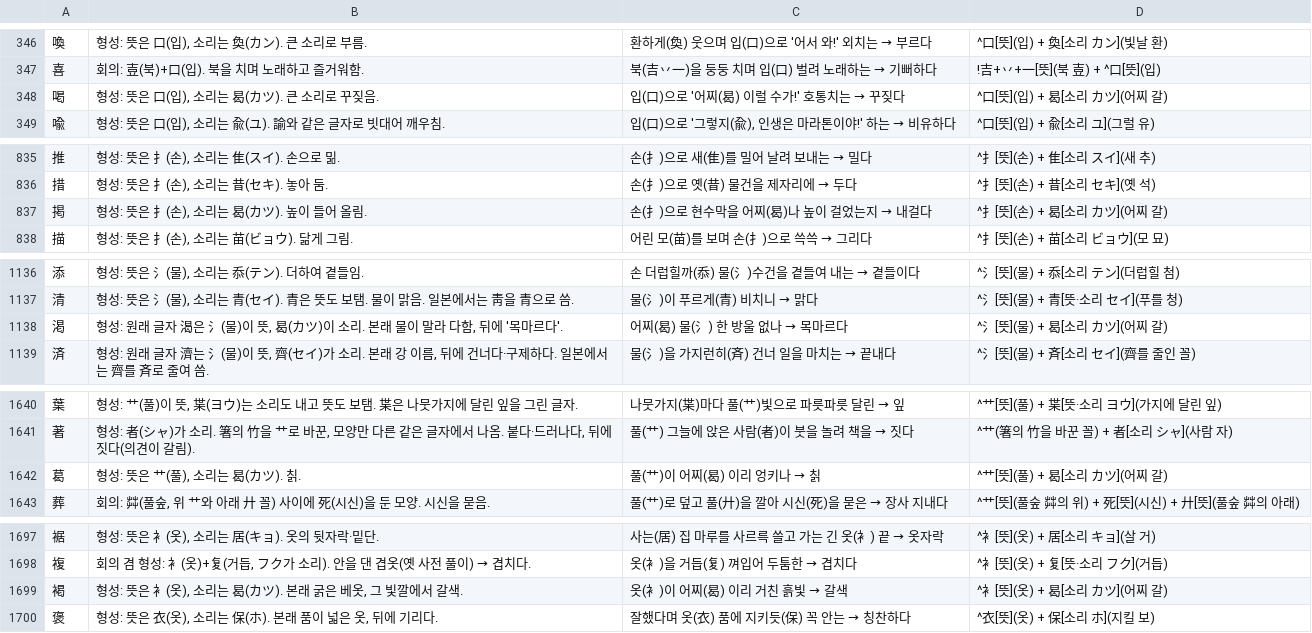
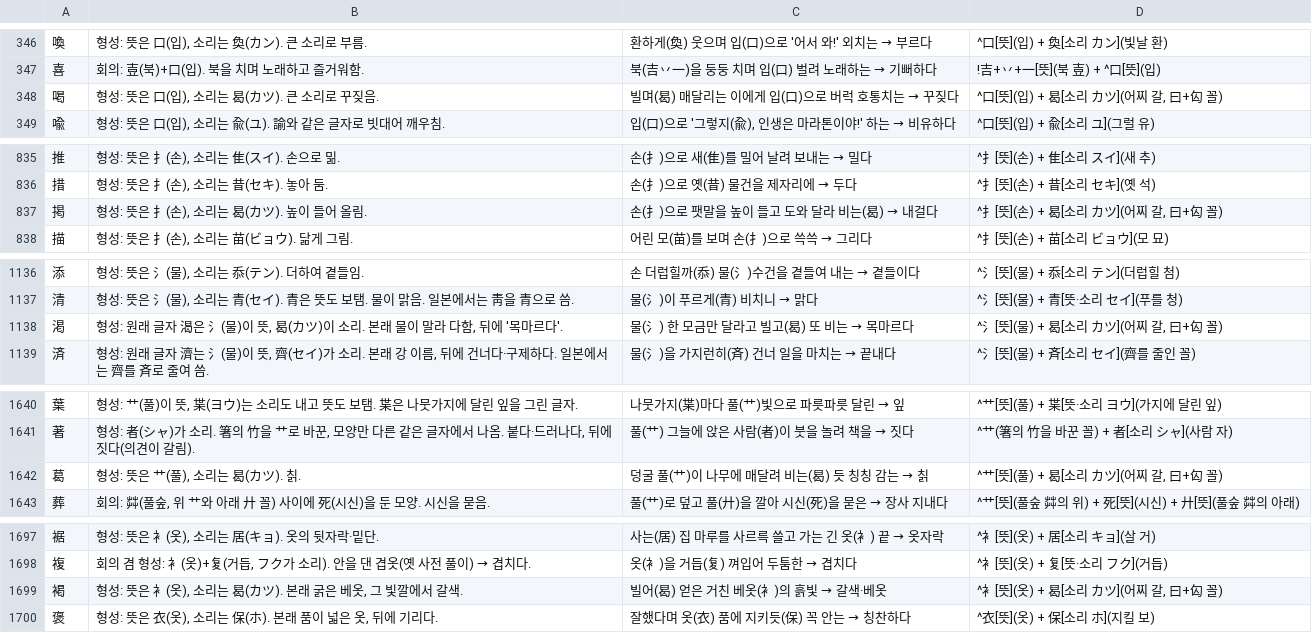
Before and after one commit to ggumtak/test, a TSV file: app/src/main/assets/origin.tsv, drawn as a sheet; only a part is shown, gaps mark what is left out; the diff covers the shown part only.

```diff
--- a/app/src/main/assets/origin.tsv
+++ b/app/src/main/assets/origin.tsv
@@ -347,3 +347,3 @@
 喜	회의: 壴(북)+口(입). 북을 치며 노래하고 즐거워함.	북(吉丷一)을 둥둥 치며 입(口) 벌려 노래하는 → 기뻐하다	!吉+丷+一[뜻](북 壴) + ^口[뜻](입)
-喝	형성: 뜻은 口(입), 소리는 曷(カツ). 큰 소리로 꾸짖음.	입(口)으로 '어찌(曷) 이럴 수가!' 호통치는 → 꾸짖다	^口[뜻](입) + 曷[소리 カツ](어찌 갈)
+喝	형성: 뜻은 口(입), 소리는 曷(カツ). 큰 소리로 꾸짖음.	빌며(曷) 매달리는 이에게 입(口)으로 버럭 호통치는 → 꾸짖다	^口[뜻](입) + 曷[소리 カツ](어찌 갈, 曰+匃 꼴)
 喩	형성: 뜻은 口(입), 소리는 兪(ユ). 諭와 같은 글자로 빗대어 깨우침.	입(口)으로 '그렇지(兪), 인생은 마라톤이야!' 하는 → 비유하다	^口[뜻](입) + 兪[소리 ユ](그럴 유)
@@ -836,3 +836,3 @@
 措	형성: 뜻은 扌(손), 소리는 昔(セキ). 놓아 둠.	손(扌)으로 옛(昔) 물건을 제자리에 → 두다	^扌[뜻](손) + 昔[소리 セキ](옛 석)
-掲	형성: 뜻은 扌(손), 소리는 曷(カツ). 높이 들어 올림.	손(扌)으로 현수막을 어찌(曷)나 높이 걸었는지 → 내걸다	^扌[뜻](손) + 曷[소리 カツ](어찌 갈)
+掲	형성: 뜻은 扌(손), 소리는 曷(カツ). 높이 들어 올림.	손(扌)으로 팻말을 높이 들고 도와 달라 비는(曷) → 내걸다	^扌[뜻](손) + 曷[소리 カツ](어찌 갈, 曰+匃 꼴)
 描	형성: 뜻은 扌(손), 소리는 苗(ビョウ). 닮게 그림.	어린 모(苗)를 보며 손(扌)으로 쓱쓱 → 그리다	^扌[뜻](손) + 苗[소리 ビョウ](모 묘)
@@ -1137,3 +1137,3 @@
 清	형성: 뜻은 氵(물), 소리는 青(セイ). 青은 뜻도 보탬. 물이 맑음. 일본에서는 靑을 青으로 씀.	물(氵)이 푸르게(青) 비치니 → 맑다	^氵[뜻](물) + 青[뜻·소리 セイ](푸를 청)
-渇	형성: 원래 글자 渴은 氵(물)이 뜻, 曷(カツ)이 소리. 본래 물이 말라 다함, 뒤에 '목마르다'.	어찌(曷) 물(氵) 한 방울 없나 → 목마르다	^氵[뜻](물) + 曷[소리 カツ](어찌 갈)
+渇	형성: 원래 글자 渴은 氵(물)이 뜻, 曷(カツ)이 소리. 본래 물이 말라 다함, 뒤에 '목마르다'.	물(氵) 한 모금만 달라고 빌고(曷) 또 비는 → 목마르다	^氵[뜻](물) + 曷[소리 カツ](어찌 갈, 曰+匃 꼴)
 済	형성: 원래 글자 濟는 氵(물)이 뜻, 齊(セイ)가 소리. 본래 강 이름, 뒤에 건너다·구제하다. 일본에서는 齊를 斉로 줄여 씀.	물(氵)을 가지런히(斉) 건너 일을 마치는 → 끝내다	^氵[뜻](물) + 斉[소리 セイ](齊를 줄인 꼴)
@@ -1641,3 +1641,3 @@
 著	형성: 者(シャ)가 소리. 箸의 竹을 艹로 바꾼, 모양만 다른 같은 글자에서 나옴. 붙다·드러나다, 뒤에 짓다(의견이 갈림).	풀(艹) 그늘에 앉은 사람(者)이 붓을 놀려 책을 → 짓다	^艹(箸의 竹을 바꾼 꼴) + 者[소리 シャ](사람 자)
-葛	형성: 뜻은 艹(풀), 소리는 曷(カツ). 칡.	풀(艹)이 어찌(曷) 이리 엉키나 → 칡	^艹[뜻](풀) + 曷[소리 カツ](어찌 갈)
+葛	형성: 뜻은 艹(풀), 소리는 曷(カツ). 칡.	덩굴 풀(艹)이 나무에 매달려 비는(曷) 듯 칭칭 감는 → 칡	^艹[뜻](풀) + 曷[소리 カツ](어찌 갈, 曰+匃 꼴)
 葬	회의: 茻(풀숲, 위 艹와 아래 廾 꼴) 사이에 死(시신)을 둔 모양. 시신을 묻음.	풀(艹)로 덮고 풀(廾)을 깔아 시신(死)을 묻은 → 장사 지내다	^艹[뜻](풀숲 茻의 위) + 死[뜻](시신) + 廾[뜻](풀숲 茻의 아래)
@@ -1698,3 +1698,3 @@
 複	회의 겸 형성: 衤(옷)+复(거듭, フク가 소리). 안을 댄 겹옷(옛 사전 풀이) → 겹치다.	옷(衤)을 거듭(复) 껴입어 두툼한 → 겹치다	^衤[뜻](옷) + 复[뜻·소리 フク](거듭)
-褐	형성: 뜻은 衤(옷), 소리는 曷(カツ). 본래 굵은 베옷, 그 빛깔에서 갈색.	옷(衤)이 어찌(曷) 이리 거친 흙빛 → 갈색	^衤[뜻](옷) + 曷[소리 カツ](어찌 갈)
+褐	형성: 뜻은 衤(옷), 소리는 曷(カツ). 본래 굵은 베옷, 그 빛깔에서 갈색.	빌어(曷) 얻은 거친 베옷(衤)의 흙빛 → 갈색·베옷	^衤[뜻](옷) + 曷[소리 カツ](어찌 갈, 曰+匃 꼴)
 褒	형성: 뜻은 衣(옷), 소리는 保(ホ). 본래 품이 넓은 옷, 뒤에 기리다.	잘했다며 옷(衣) 품에 지키듯(保) 꼭 안는 → 칭찬하다	^衣[뜻](옷) + 保[소리 ホ](지킬 보)
```
Also changed, not shown: 8 edited cells elsewhere in this file, tools/origin/kosei/link/link-gemini.tsv, 7 other files.
